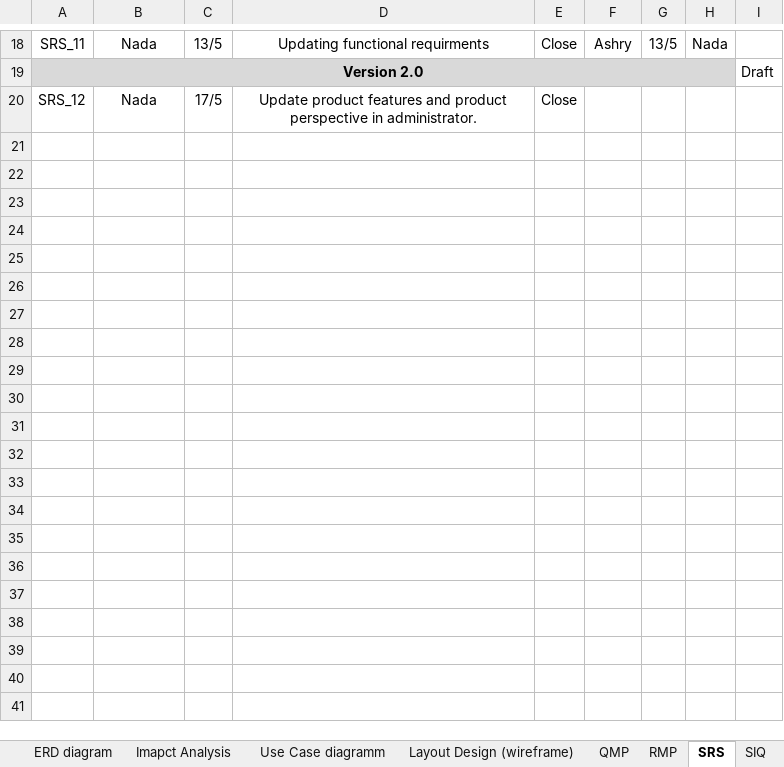
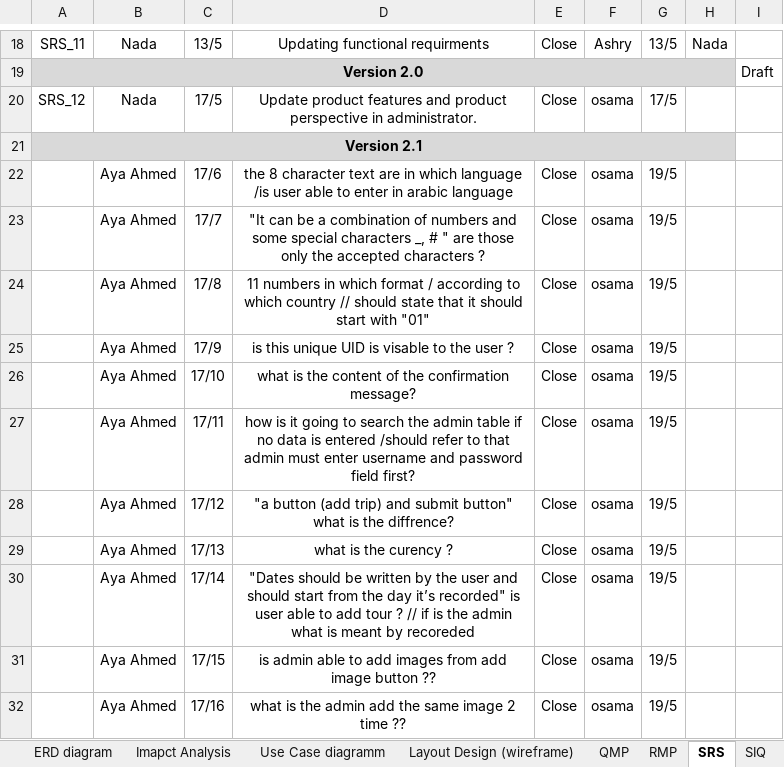
Before and after one commit to SaadHamdy1999/TravelAdvisor, an Excel workbook: Monitor and Control/Reviews.xlsx, sheet SRS, drawn as a sheet; only a part is shown, gaps mark what is left out; values as stored, in another font and other column widths than the file's, no borders; the diff names each change by its address in the sheet, - before the commit and + after, or states it on an @@ line.

Commit message:
review sheet is updated

```diff
--- a/Monitor and Control/Reviews.xlsx (sheet SRS)
+++ b/Monitor and Control/Reviews.xlsx (sheet SRS)
-F20: (empty)
+F20: osama
-G20: (empty)
+G20: 17/5
+row 21: Version 2.1
+row 22:  | Aya Ahmed | 17/6 | the 8 character text are in which language /is user able to enter in arabic language | Close | osama | 19/5
+row 23:  | Aya Ahmed | 17/7 | "It can be a combination of numbers and some special characters _, # " are those only the accepted characters ? | Close | osama | 19/5
+row 24:  | Aya Ahmed | 17/8 | 11 numbers in which format / according to which country // should state that it should start with "01" | Close | osama | 19/5
+row 25:  | Aya Ahmed | 17/9 | is this unique UID is visable to the user ? | Close | osama | 19/5
+row 26:  | Aya Ahmed | 17/10 | what is the content of the confirmation message? | Close | osama | 19/5
+row 27:  | Aya Ahmed | 17/11 | how is it going to search the admin table if no data is entered /should refer to that admin must enter username and password field first? | Close | osama | 19/5
+row 28:  | Aya Ahmed | 17/12 | "a button (add trip) and submit button" what is the diffrence? | Close | osama | 19/5
+row 29:  | Aya Ahmed | 17/13 | what is the curency ? | Close | osama | 19/5
+row 30:  | Aya Ahmed | 17/14 | "Dates should be written by the user and should start from the day it’s recorded" is user able to add tour ? // if is the admin what is meant by recoreded | Close | osama | 19/5
+row 31:  | Aya Ahmed | 17/15 | is admin able to add images from add image button ?? | Close | osama | 19/5
+row 32:  | Aya Ahmed | 17/16 | what is the admin add the same image 2 time ?? | Close | osama | 19/5
```
Also changed, not shown: charts or pictures, 12 other files.
